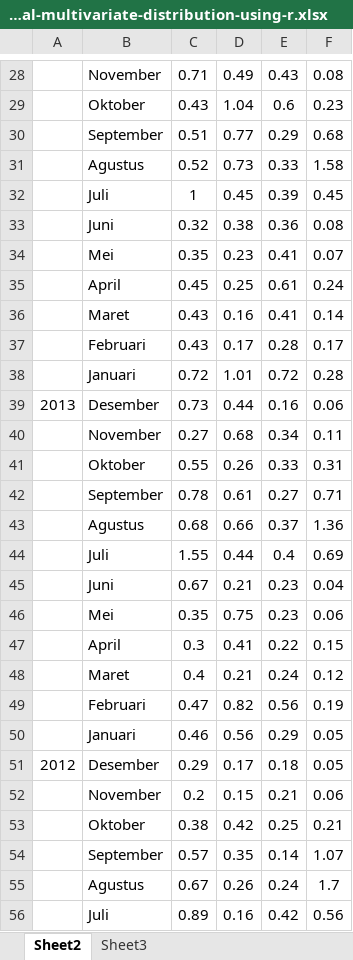
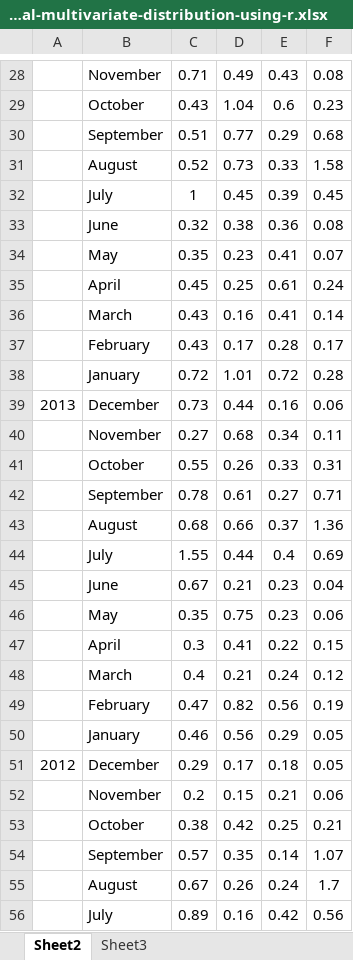
Before and after one commit to datasudo/article-source-file, an Excel workbook: normal-multivariate-distribution-using-r.xlsx, sheet Sheet2, drawn as a sheet; only a part is shown, gaps mark what is left out; values as stored, in another font and other column widths than the file's, no borders; charts and pictures not drawn; the diff covers the shown part only; the diff names each change by its address in the sheet, - before the commit and + after, or states it on an @@ line.

```diff
--- a/normal-multivariate-distribution-using-r.xlsx (sheet Sheet2)
+++ b/normal-multivariate-distribution-using-r.xlsx (sheet Sheet2)
-B29: Oktober
+B29: October
-B31: Agustus
+B31: August
-B32: Juli
+B32: July
-B33: Juni
+B33: June
-B34: Mei
+B34: May
-B36: Maret
+B36: March
-B37: Februari
+B37: February
-B38: Januari
+B38: January
-B39: Desember
+B39: December
-B41: Oktober
+B41: October
-B43: Agustus
+B43: August
-B44: Juli
+B44: July
-B45: Juni
+B45: June
-B46: Mei
+B46: May
-B48: Maret
+B48: March
-B49: Februari
+B49: February
-B50: Januari
+B50: January
-B51: Desember
+B51: December
-B53: Oktober
+B53: October
-B55: Agustus
+B55: August
-B56: Juli
+B56: July
```
Also changed, not shown: 1 added row, 1 removed row and 79 edited cells elsewhere in this sheet, charts or pictures.
